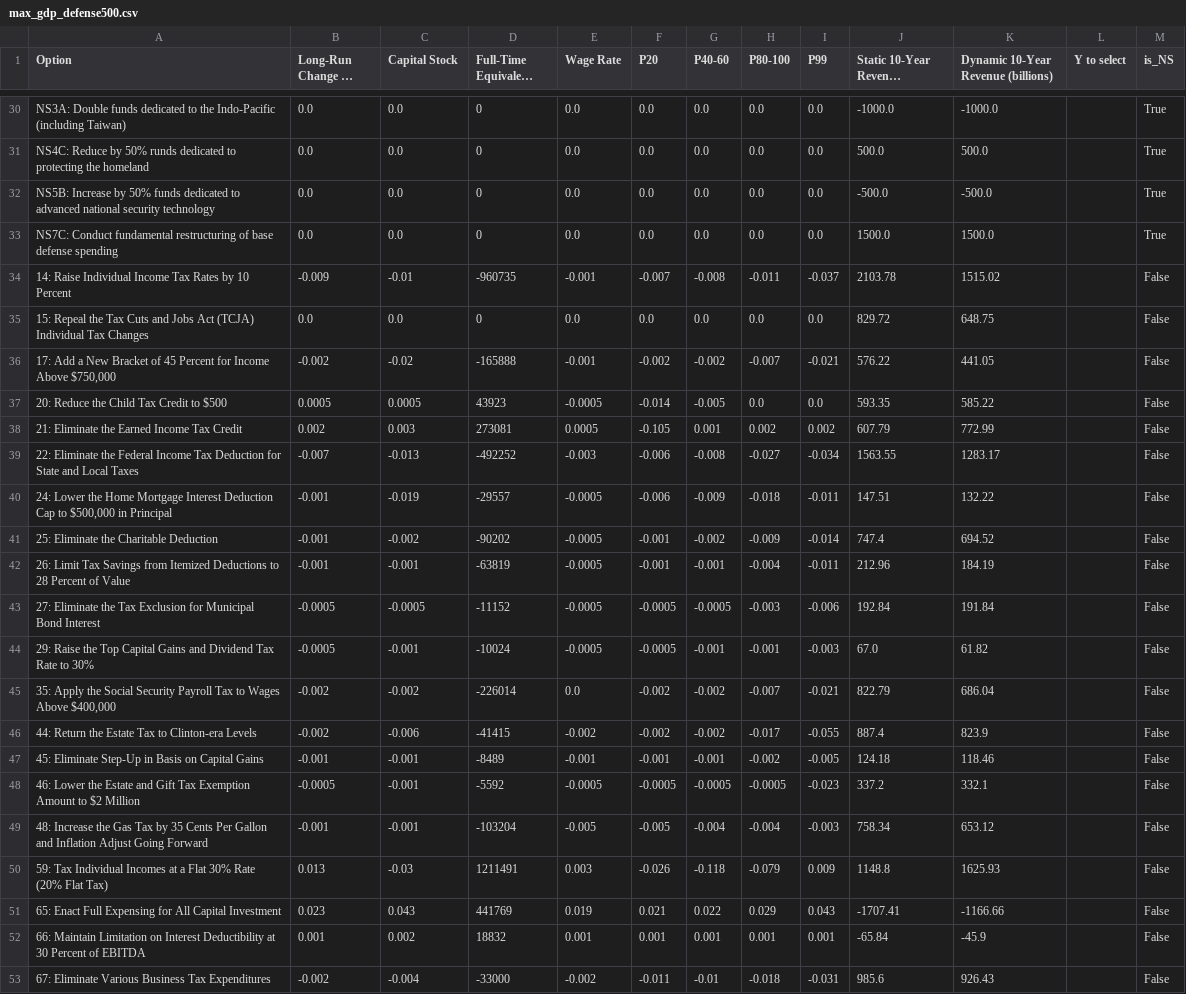
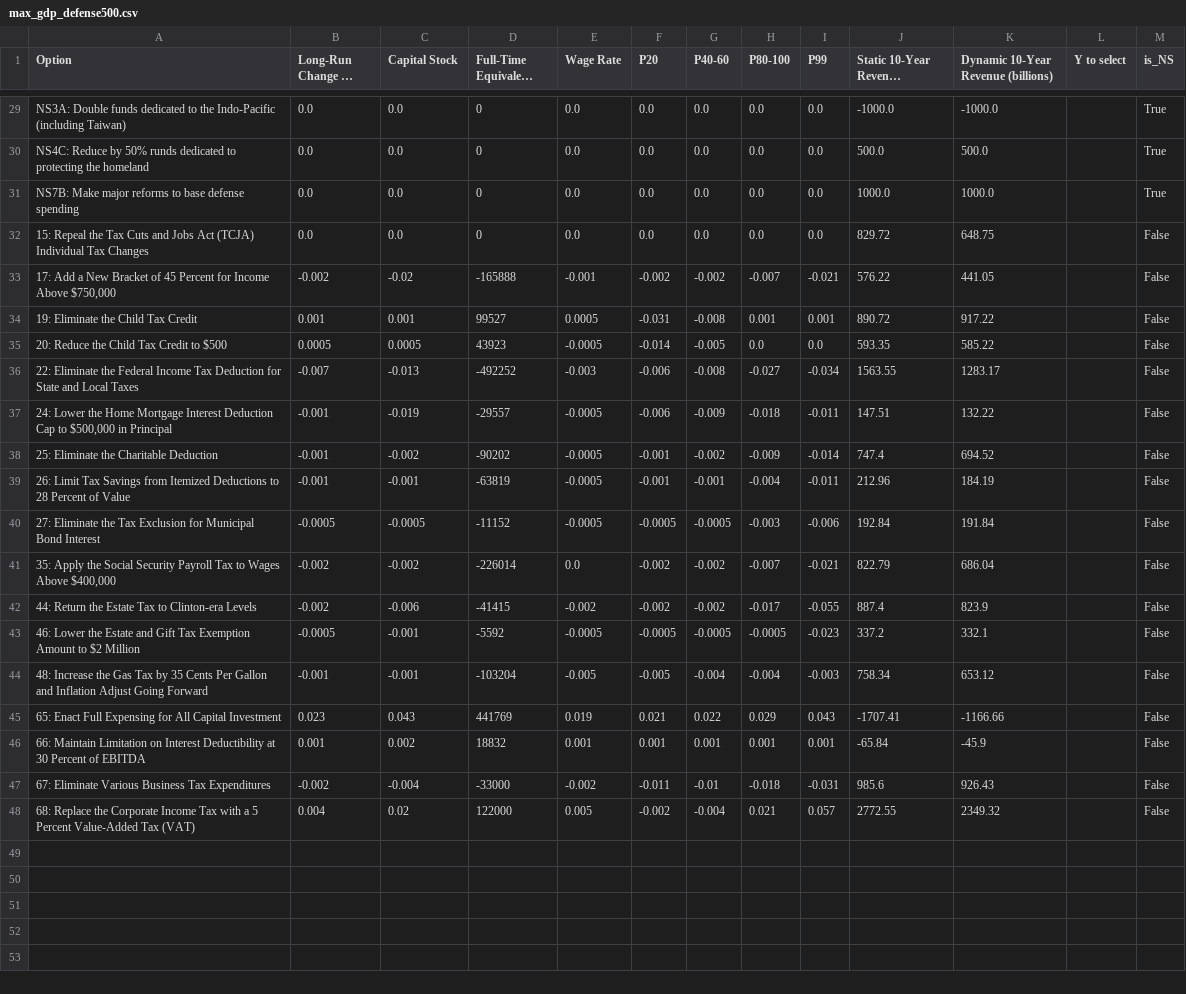
Before and after one commit to kbsimms/ijab2025_econ, a CSV file: outputs/defense/max_gdp_defense500.csv, drawn as a sheet; only a part is shown, gaps mark what is left out; long unchanged cells end in …; the diff covers the shown part only.

```diff
--- a/outputs/defense/max_gdp_defense500.csv
+++ b/outputs/defense/max_gdp_defense500.csv
@@ -31,9 +30,7 @@ NS3A: Double funds dedicated to the Indo-Pacific (including Taiwan),0.0,0.0,0,0.
 NS4C: Reduce by 50% runds dedicated to protecting the homeland,0.0,0.0,0,0.0,0.0,0.0,0.0,0.0,500.0,500.0,,True
-NS5B: Increase by 50% funds dedicated to advanced national security technology,0.0,0.0,0,0.0,0.0,0.0,0.0,0.0,-500.0,-500.0,,True
-NS7C: Conduct fundamental restructuring of base defense spending,0.0,0.0,0,0.0,0.0,0.0,0.0,0.0,1500.0,1500.0,,True
-14: Raise Individual Income Tax Rates by 10 Percent,-0.009,-0.01,-960735,-0.001,-0.007,-0.008,-0.011,-0.037,2103.78,1515.02,,False
+NS7B: Make major reforms to base defense spending,0.0,0.0,0,0.0,0.0,0.0,0.0,0.0,1000.0,1000.0,,True
 15: Repeal the Tax Cuts and Jobs Act (TCJA) Individual Tax Changes,0.0,0.0,0,0.0,0.0,0.0,0.0,0.0,829.72,648.75,,False
 "17: Add a New Bracket of 45 Percent for Income Above $750,000",-0.002,-0.02,-165888,-0.001,-0.002,-0.002,-0.007,-0.021,576.22,441.05,,False
+19: Eliminate the Child Tax Credit,0.001,0.001,99527,0.0005,-0.031,-0.008,0.001,0.001,890.72,917.22,,False
 20: Reduce the Child Tax Credit to $500,0.0005,0.0005,43923,-0.0005,-0.014,-0.005,0.0,0.0,593.35,585.22,,False
-21: Eliminate the Earned Income Tax Credit,0.002,0.003,273081,0.0005,-0.105,0.001,0.002,0.002,607.79,772.99,,False
 22: Eliminate the Federal Income Tax Deduction for State and Local Taxes,-0.007,-0.013,-492252,-0.003,-0.006,-0.008,-0.027,-0.034,1563.55,1283.17,,False
@@ -43,9 +40,6 @@ NS7C: Conduct fundamental restructuring of base defense spending,0.0,0.0,0,0.0,0
 27: Eliminate the Tax Exclusion for Municipal Bond Interest,-0.0005,-0.0005,-11152,-0.0005,-0.0005,-0.0005,-0.003,-0.006,192.84,191.84,,False
-29: Raise the Top Capital Gains and Dividend Tax Rate to 30%,-0.0005,-0.001,-10024,-0.0005,-0.0005,-0.001,-0.001,-0.003,67.0,61.82,,False
 "35: Apply the Social Security Payroll Tax to Wages Above $400,000",-0.002,-0.002,-226014,0.0,-0.002,-0.002,-0.007,-0.021,822.79,686.04,,False
 44: Return the Estate Tax to Clinton-era Levels,-0.002,-0.006,-41415,-0.002,-0.002,-0.002,-0.017,-0.055,887.4,823.9,,False
-45: Eliminate Step-Up in Basis on Capital Gains,-0.001,-0.001,-8489,-0.001,-0.001,-0.001,-0.002,-0.005,124.18,118.46,,False
 46: Lower the Estate and Gift Tax Exemption Amount to $2 Million,-0.0005,-0.001,-5592,-0.0005,-0.0005,-0.0005,-0.0005,-0.023,337.2,332.1,,False
 48: Increase the Gas Tax by 35 Cents Per Gallon and Inflation Adjust Going Forward,-0.001,-0.001,-103204,-0.005,-0.005,-0.004,-0.004,-0.003,758.34,653.12,,False
-59: Tax Individual Incomes at a Flat 30% Rate (20% Flat Tax),0.013,-0.03,1211491,0.003,-0.026,-0.118,-0.079,0.009,1148.8,1625.93,,False
 65: Enact Full Expensing for All Capital Investment,0.023,0.043,441769,0.019,0.021,0.022,0.029,0.043,-1707.41,-1166.66,,False
@@ -53 +47,2 @@ NS7C: Conduct fundamental restructuring of base defense spending,0.0,0.0,0,0.0,0
 67: Eliminate Various Business Tax Expenditures,-0.002,-0.004,-33000,-0.002,-0.011,-0.01,-0.018,-0.031,985.6,926.43,,False
+68: Replace the Corporate Income Tax with a 5 Percent Value-Added Tax (VAT),0.004,0.02,122000,0.005,-0.002,-0.004,0.021,0.057,2772.55,2349.32,,False
```
Also changed, not shown: 1 added row and 2 removed rows elsewhere in this file, outputs/defense/max_gdp_defense-1000.csv, outputs/defense/max_gdp_defense0.csv, 17 other files.
